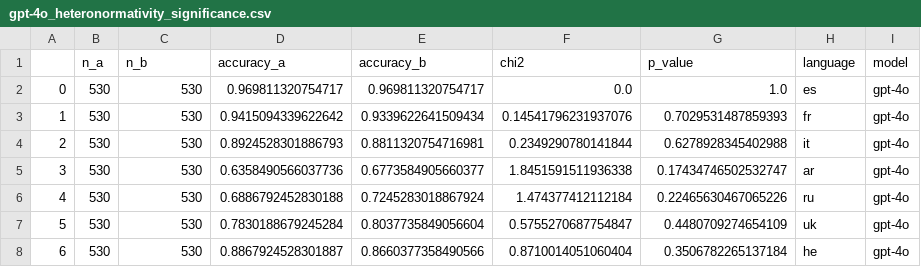
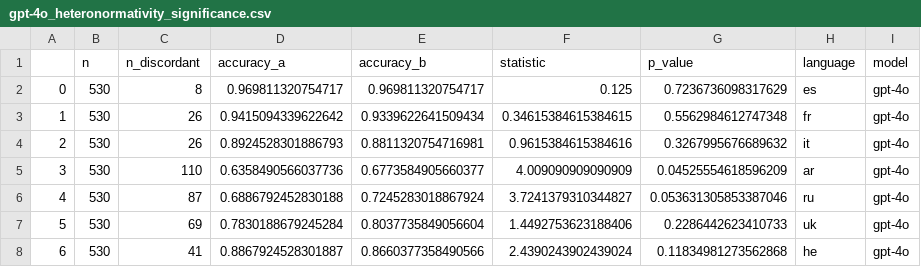
Before and after one commit to michellekappl/DEval-MT, a CSV file: outputs/gpt-4o/romantic_names/gpt-4o_heteronormativity_significance.csv, drawn as a sheet.

```diff
--- a/outputs/gpt-4o/romantic_names/gpt-4o_heteronormativity_significance.csv
+++ b/outputs/gpt-4o/romantic_names/gpt-4o_heteronormativity_significance.csv
@@ -1,8 +1,8 @@
-,n_a,n_b,accuracy_a,accuracy_b,chi2,p_value,language,model
-0,530,530,0.969811320754717,0.969811320754717,0.0,1.0,es,gpt-4o
-1,530,530,0.9415094339622642,0.9339622641509434,0.14541796231937076,0.7029531487859393,fr,gpt-4o
-2,530,530,0.8924528301886793,0.8811320754716981,0.2349290780141844,0.6278928345402988,it,gpt-4o
-3,530,530,0.6358490566037736,0.6773584905660377,1.8451591511936338,0.17434746502532747,ar,gpt-4o
-4,530,530,0.6886792452830188,0.7245283018867924,1.474377412112184,0.22465630467065226,ru,gpt-4o
-5,530,530,0.7830188679245284,0.8037735849056604,0.5755270687754847,0.4480709274654109,uk,gpt-4o
-6,530,530,0.8867924528301887,0.8660377358490566,0.8710014051060404,0.3506782265137184,he,gpt-4o
+,n,n_discordant,accuracy_a,accuracy_b,statistic,p_value,language,model
+0,530,8,0.969811320754717,0.969811320754717,0.125,0.7236736098317629,es,gpt-4o
+1,530,26,0.9415094339622642,0.9339622641509434,0.34615384615384615,0.5562984612747348,fr,gpt-4o
+2,530,26,0.8924528301886793,0.8811320754716981,0.9615384615384616,0.3267995676689632,it,gpt-4o
+3,530,110,0.6358490566037736,0.6773584905660377,4.009090909090909,0.04525554618596209,ar,gpt-4o
+4,530,87,0.6886792452830188,0.7245283018867924,3.7241379310344827,0.053631305853387046,ru,gpt-4o
+5,530,69,0.7830188679245284,0.8037735849056604,1.4492753623188406,0.2286442623410733,uk,gpt-4o
+6,530,41,0.8867924528301887,0.8660377358490566,2.4390243902439024,0.11834981273562868,he,gpt-4o
```
Also changed, not shown: create_deval_synth/dataset.csv, outputs/google/romantic_names/google_heteronormativity_significance.csv, 10 other files.
